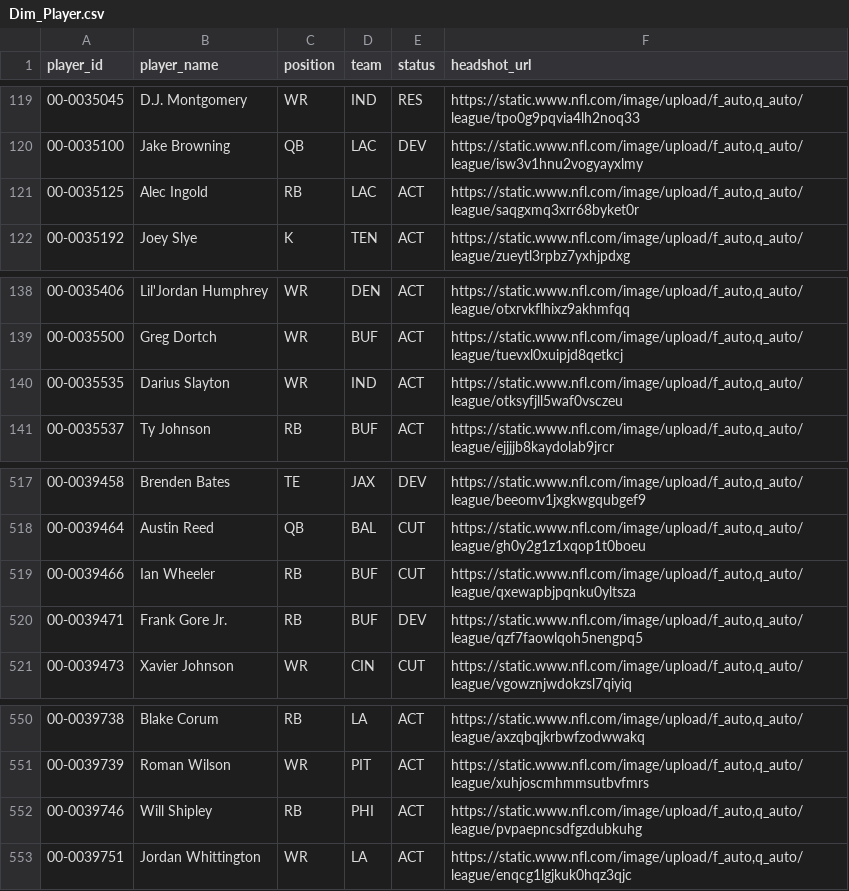
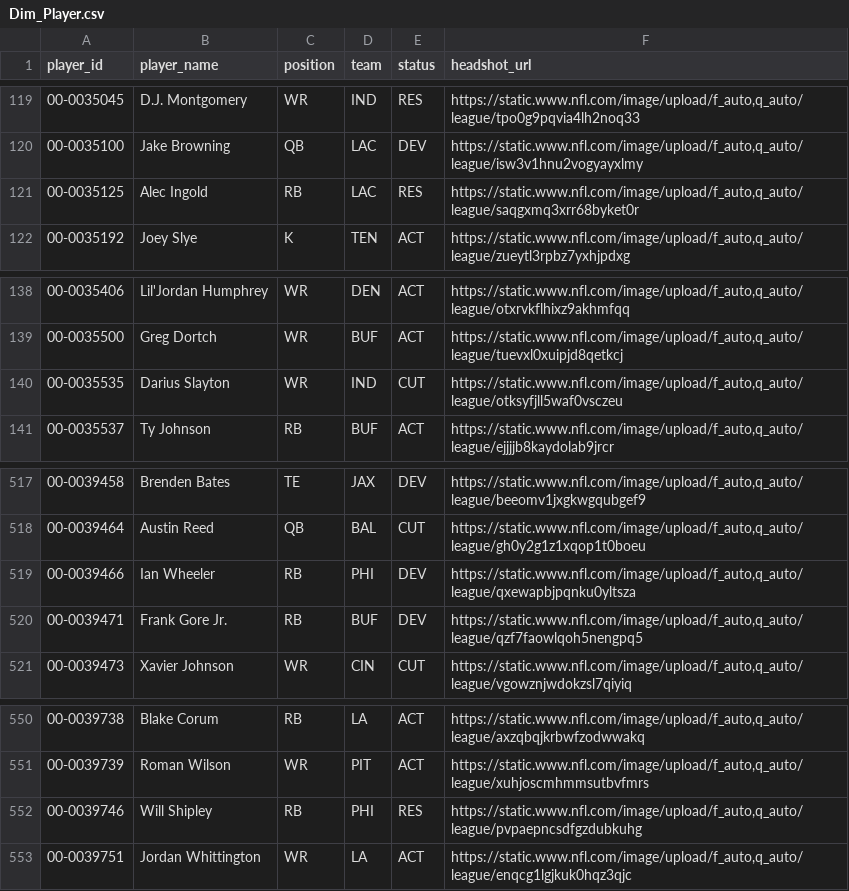
Before and after one commit to jacobbrooksbox15/NFL_STATS_DATA, a CSV file: data/Dim_Player.csv, drawn as a sheet; only a part is shown, gaps mark what is left out.

```diff
--- a/data/Dim_Player.csv
+++ b/data/Dim_Player.csv
@@ -120,3 +120,3 @@ player_id,player_name,position,team,status,headshot_url
 00-0035100,Jake Browning,QB,LAC,DEV,"https://static.www.nfl.com/image/upload/f_auto,q_auto/league/isw3v1hnu2vogyayxlmy"
-00-0035125,Alec Ingold,RB,LAC,ACT,"https://static.www.nfl.com/image/upload/f_auto,q_auto/league/saqgxmq3xrr68byket0r"
+00-0035125,Alec Ingold,RB,LAC,RES,"https://static.www.nfl.com/image/upload/f_auto,q_auto/league/saqgxmq3xrr68byket0r"
 00-0035192,Joey Slye,K,TEN,ACT,"https://static.www.nfl.com/image/upload/f_auto,q_auto/league/zueytl3rpbz7yxhjpdxg"
@@ -139,3 +139,3 @@ player_id,player_name,position,team,status,headshot_url
 00-0035500,Greg Dortch,WR,BUF,ACT,"https://static.www.nfl.com/image/upload/f_auto,q_auto/league/tuevxl0xuipjd8qetkcj"
-00-0035535,Darius Slayton,WR,IND,ACT,"https://static.www.nfl.com/image/upload/f_auto,q_auto/league/otksyfjll5waf0vsczeu"
+00-0035535,Darius Slayton,WR,IND,CUT,"https://static.www.nfl.com/image/upload/f_auto,q_auto/league/otksyfjll5waf0vsczeu"
 00-0035537,Ty Johnson,RB,BUF,ACT,"https://static.www.nfl.com/image/upload/f_auto,q_auto/league/ejjjjb8kaydolab9jrcr"
@@ -518,3 +518,3 @@ player_id,player_name,position,team,status,headshot_url
 00-0039464,Austin Reed,QB,BAL,CUT,"https://static.www.nfl.com/image/upload/f_auto,q_auto/league/gh0y2g1z1xqop1t0boeu"
-00-0039466,Ian Wheeler,RB,BUF,CUT,"https://static.www.nfl.com/image/upload/f_auto,q_auto/league/qxewapbjpqnku0yltsza"
+00-0039466,Ian Wheeler,RB,PHI,DEV,"https://static.www.nfl.com/image/upload/f_auto,q_auto/league/qxewapbjpqnku0yltsza"
 00-0039471,Frank Gore Jr.,RB,BUF,DEV,"https://static.www.nfl.com/image/upload/f_auto,q_auto/league/qzf7faowlqoh5nengpq5"
@@ -551,3 +551,3 @@ player_id,player_name,position,team,status,headshot_url
 00-0039739,Roman Wilson,WR,PIT,ACT,"https://static.www.nfl.com/image/upload/f_auto,q_auto/league/xuhjoscmhmmsutbvfmrs"
-00-0039746,Will Shipley,RB,PHI,ACT,"https://static.www.nfl.com/image/upload/f_auto,q_auto/league/pvpaepncsdfgzdubkuhg"
+00-0039746,Will Shipley,RB,PHI,RES,"https://static.www.nfl.com/image/upload/f_auto,q_auto/league/pvpaepncsdfgzdubkuhg"
 00-0039751,Jordan Whittington,WR,LA,ACT,"https://static.www.nfl.com/image/upload/f_auto,q_auto/league/enqcg1lgjkuk0hqz3qjc"
```
